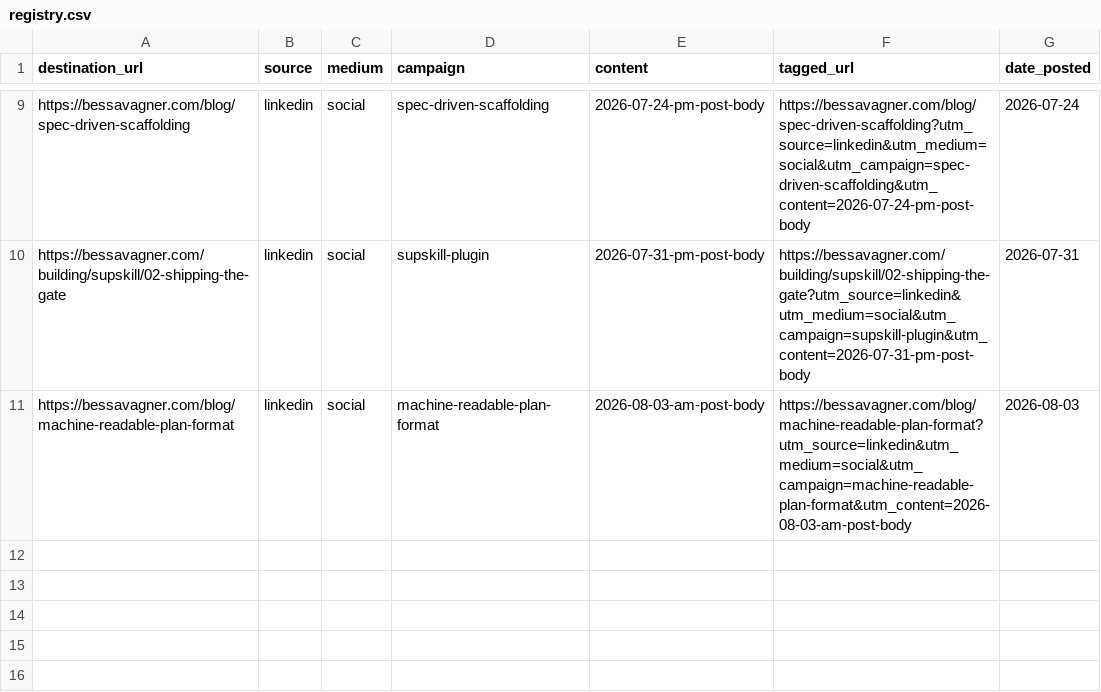
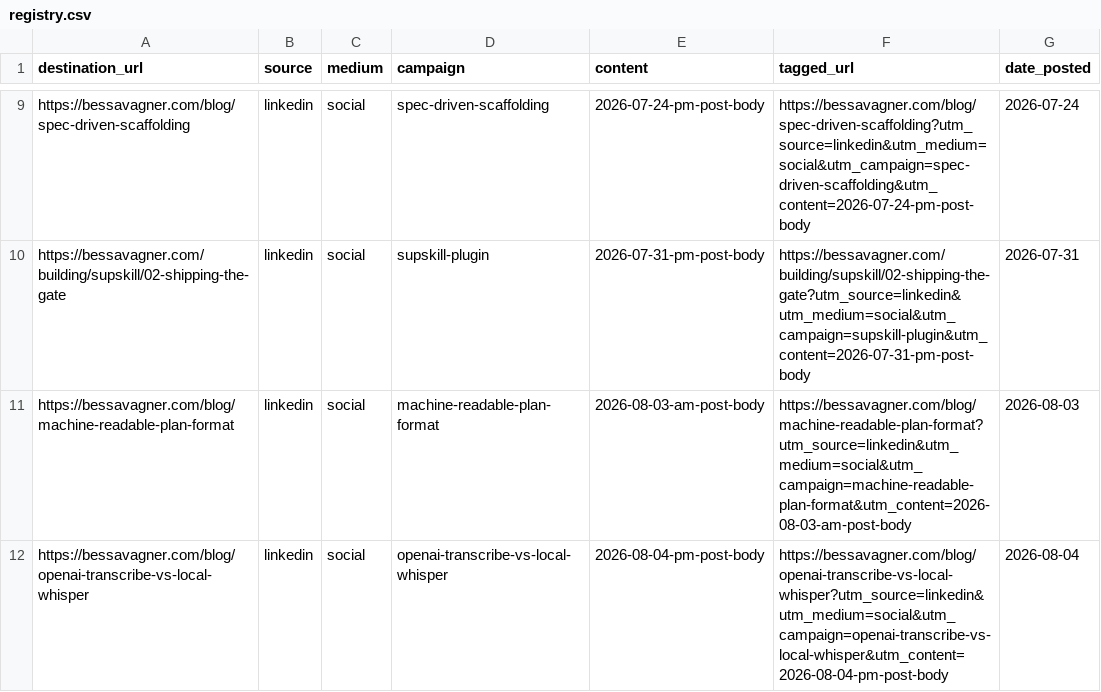
Before and after one commit to bessavagner/bessavagner-page, a CSV file: web/scripts/utm/registry.csv, drawn as a sheet; only a part is shown, gaps mark what is left out.

Commit message:
chore(web): register UTM link for the transcription comparison post

```diff
--- a/web/scripts/utm/registry.csv
+++ b/web/scripts/utm/registry.csv
@@ -11 +11,2 @@ https://bessavagner.com/building/supskill/02-shipping-the-gate,linkedin,social,s
 https://bessavagner.com/blog/machine-readable-plan-format,linkedin,social,machine-readable-plan-format,2026-08-03-am-post-body,https://bessavagner.com/blog/machine-readable-plan-format?utm_source=linkedin&utm_medium=social&utm_campaign=machine-readable-plan-format&utm_content=2026-08-03-am-post-body,2026-08-03
+https://bessavagner.com/blog/openai-transcribe-vs-local-whisper,linkedin,social,openai-transcribe-vs-local-whisper,2026-08-04-pm-post-body,https://bessavagner.com/blog/openai-transcribe-vs-local-whisper?utm_source=linkedin&utm_medium=social&utm_campaign=openai-transcribe-vs-local-whisper&utm_content=2026-08-04-pm-post-body,2026-08-04
```
